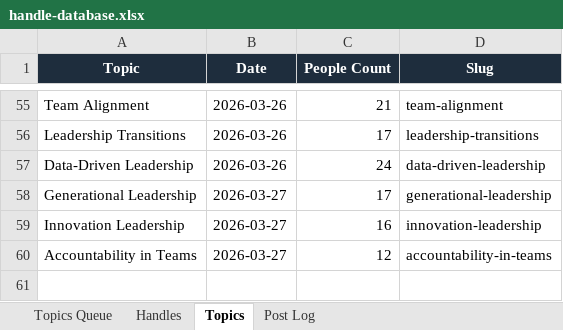
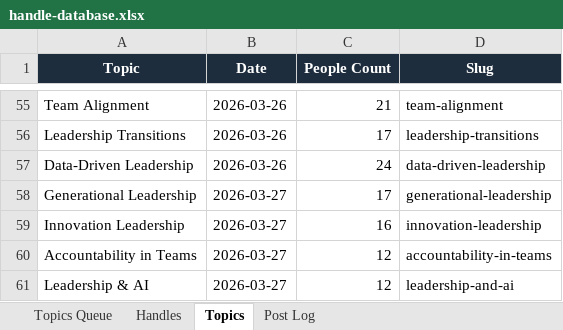
Before and after one commit to jonno-alt/social-images, an Excel workbook: data/handle-database.xlsx, sheet Topics, drawn as a sheet; only a part is shown, gaps mark what is left out; values as stored, in another font and other column widths than the file's, no borders; the diff names each change by its address in the sheet, - before the commit and + after, or states it on an @@ line.

Commit message:
Update data/handle-database.xlsx — Leadership & AI

```diff
--- a/data/handle-database.xlsx (sheet Topics)
+++ b/data/handle-database.xlsx (sheet Topics)
+row 61: Leadership & AI | 2026-03-27 | 12 | leadership-and-ai
```
Also changed, not shown: sheet Handles, sheet Post Log, sheet Topics Queue.
